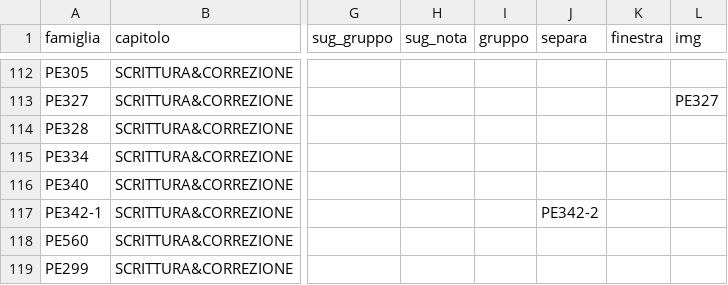
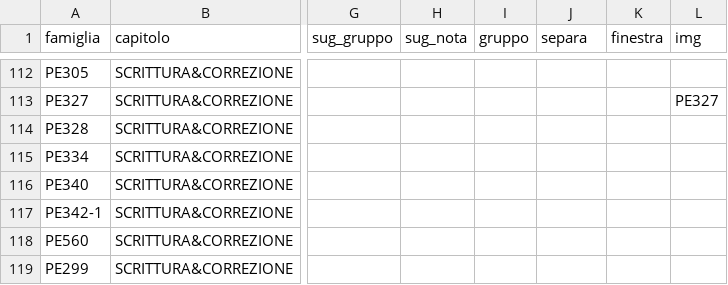
Before and after one commit to zzz89782599-arch/main-paper-catalog-editor, a CSV file: catalog_v2/dist/stato/STRUTTURA.csv, drawn as a sheet; only a part is shown, gaps mark what is left out; the diff names each change by its address in the sheet, - before the commit and + after, or states it on an @@ line.

Commit message:
STRUTTURA.csv, EAN_FIX.csv, PACK_FIX.csv, RIGA_FIX.csv, TESTI.csv, tracce.jsonl (Zezhong)

```diff
--- a/catalog_v2/dist/stato/STRUTTURA.csv
+++ b/catalog_v2/dist/stato/STRUTTURA.csv
-J117 (separa): PE342-2
+J117 (separa): (empty)
```
Also changed, not shown: 1 other file.
